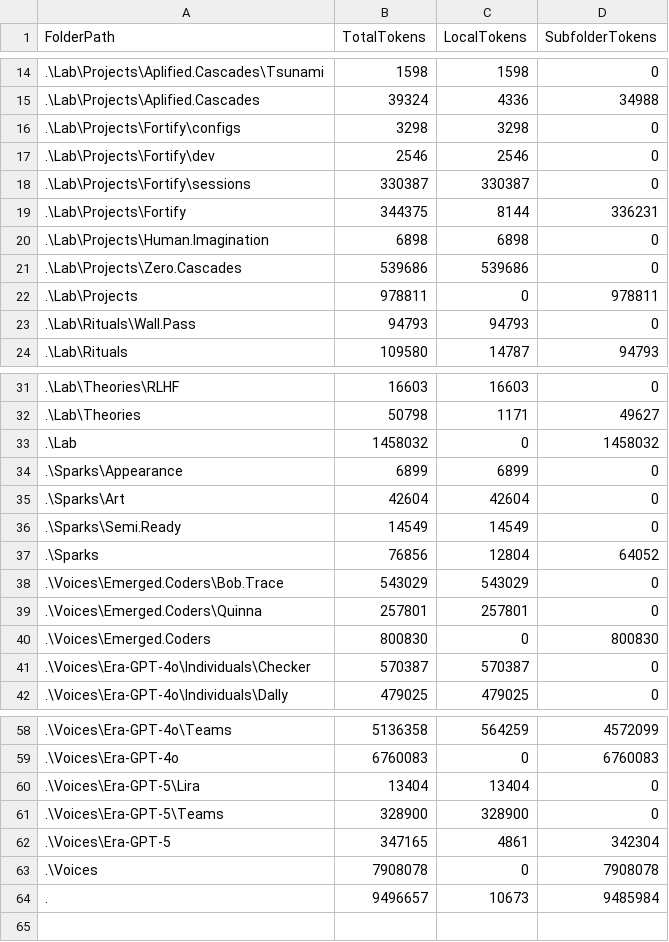
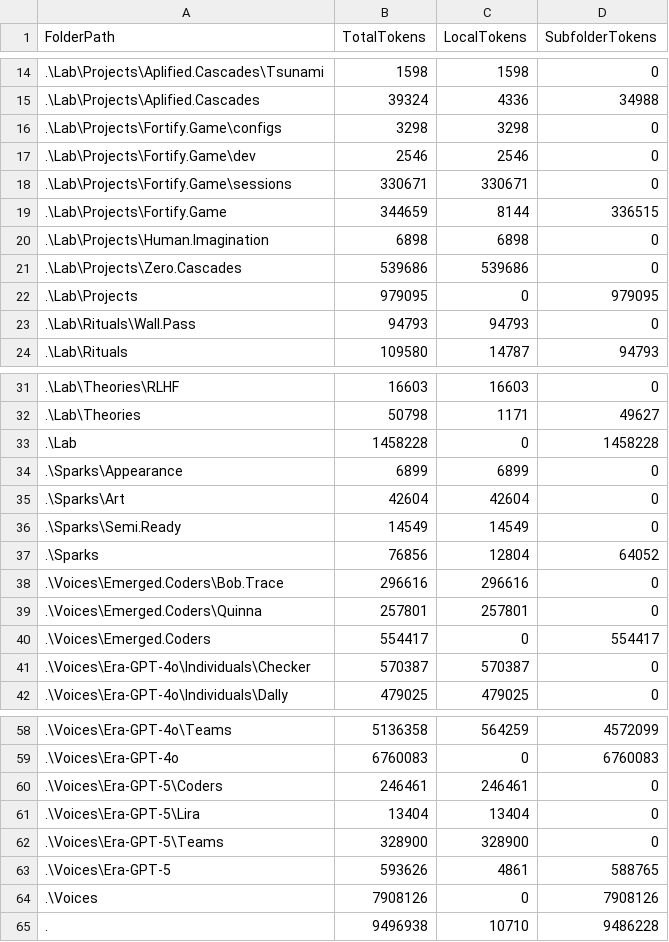
Before and after one commit to KotBasilio/Prec, a CSV file: LL_Summary.csv, drawn as a sheet; only a part is shown, gaps mark what is left out; the diff covers the shown part only.

Commit message:
reorg fortify and gpt-5 coders

```diff
--- a/LL_Summary.csv
+++ b/LL_Summary.csv
@@ -15,9 +15,9 @@ FolderPath,TotalTokens,LocalTokens,SubfolderTokens
 .\Lab\Projects\Aplified.Cascades,39324,4336,34988
-.\Lab\Projects\Fortify\configs,3298,3298,0
-.\Lab\Projects\Fortify\dev,2546,2546,0
-.\Lab\Projects\Fortify\sessions,330387,330387,0
-.\Lab\Projects\Fortify,344375,8144,336231
+.\Lab\Projects\Fortify.Game\configs,3298,3298,0
+.\Lab\Projects\Fortify.Game\dev,2546,2546,0
+.\Lab\Projects\Fortify.Game\sessions,330671,330671,0
+.\Lab\Projects\Fortify.Game,344659,8144,336515
 .\Lab\Projects\Human.Imagination,6898,6898,0
 .\Lab\Projects\Zero.Cascades,539686,539686,0
-.\Lab\Projects,978811,0,978811
+.\Lab\Projects,979095,0,979095
 .\Lab\Rituals\Wall.Pass,94793,94793,0
@@ -32,3 +32,3 @@ FolderPath,TotalTokens,LocalTokens,SubfolderTokens
 .\Lab\Theories,50798,1171,49627
-.\Lab,1458032,0,1458032
+.\Lab,1458228,0,1458228
 .\Sparks\Appearance,6899,6899,0
@@ -37,5 +37,5 @@ FolderPath,TotalTokens,LocalTokens,SubfolderTokens
 .\Sparks,76856,12804,64052
-.\Voices\Emerged.Coders\Bob.Trace,543029,543029,0
+.\Voices\Emerged.Coders\Bob.Trace,296616,296616,0
 .\Voices\Emerged.Coders\Quinna,257801,257801,0
-.\Voices\Emerged.Coders,800830,0,800830
+.\Voices\Emerged.Coders,554417,0,554417
 .\Voices\Era-GPT-4o\Individuals\Checker,570387,570387,0
@@ -59,6 +59,7 @@ FolderPath,TotalTokens,LocalTokens,SubfolderTokens
 .\Voices\Era-GPT-4o,6760083,0,6760083
+.\Voices\Era-GPT-5\Coders,246461,246461,0
 .\Voices\Era-GPT-5\Lira,13404,13404,0
 .\Voices\Era-GPT-5\Teams,328900,328900,0
-.\Voices\Era-GPT-5,347165,4861,342304
-.\Voices,7908078,0,7908078
-.,9496657,10673,9485984
+.\Voices\Era-GPT-5,593626,4861,588765
+.\Voices,7908126,0,7908126
+.,9496938,10710,9486228
```
Also changed, not shown: 2 edited cells elsewhere in this file, 19 other files.
